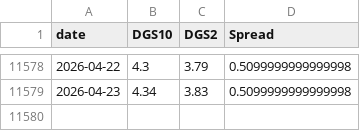
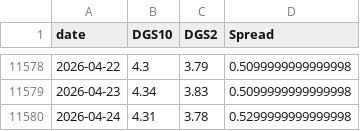
Before and after one commit to BamHIHedgeFundCEO/bamhi-web-2.0, a CSV file: data/rates.csv, drawn as a sheet; only a part is shown, gaps mark what is left out.

```diff
--- a/data/rates.csv
+++ b/data/rates.csv
@@ -11579 +11579,2 @@ date,DGS10,DGS2,Spread
 2026-04-23,4.34,3.83,0.5099999999999998
+2026-04-24,4.31,3.78,0.5299999999999998
```
Also changed, not shown: data/breadth.csv, data/darkpool_results.csv, 1 other file.
